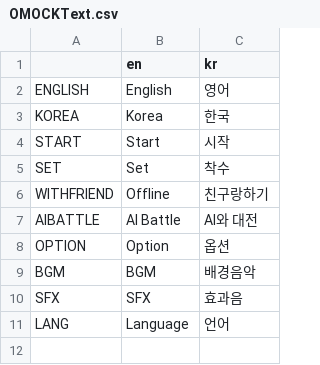
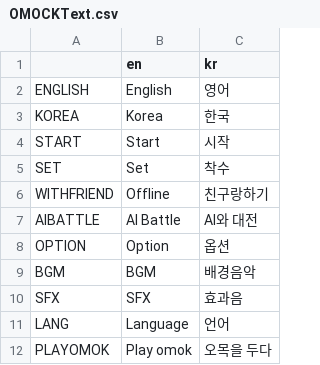
Before and after one commit to ikgoo/godot_test_srpg, a CSV file: omok/lang/OMOCKText.csv, drawn as a sheet; the diff names each change by its address in the sheet, - before the commit and + after, or states it on an @@ line.

```diff
--- a/omok/lang/OMOCKText.csv
+++ b/omok/lang/OMOCKText.csv
+row 12: PLAYOMOK | Play omok | 오목을 두다
```
Also changed, not shown: 7 other files.
